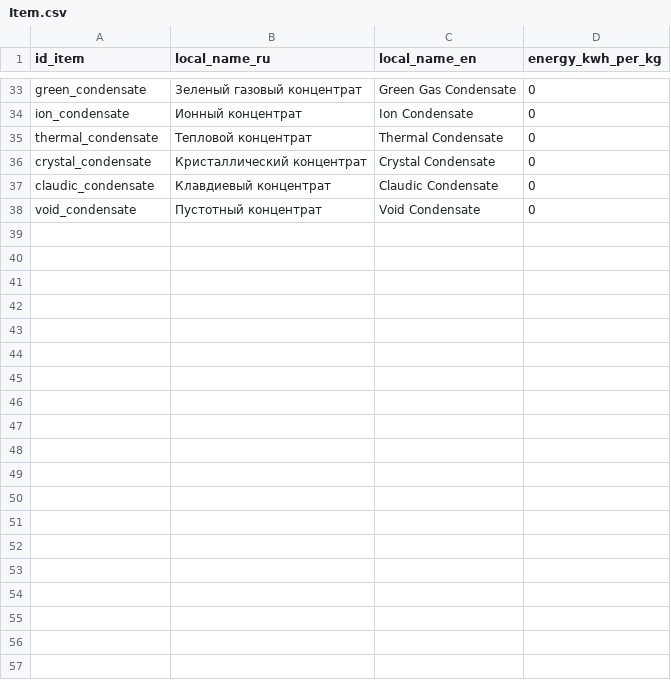
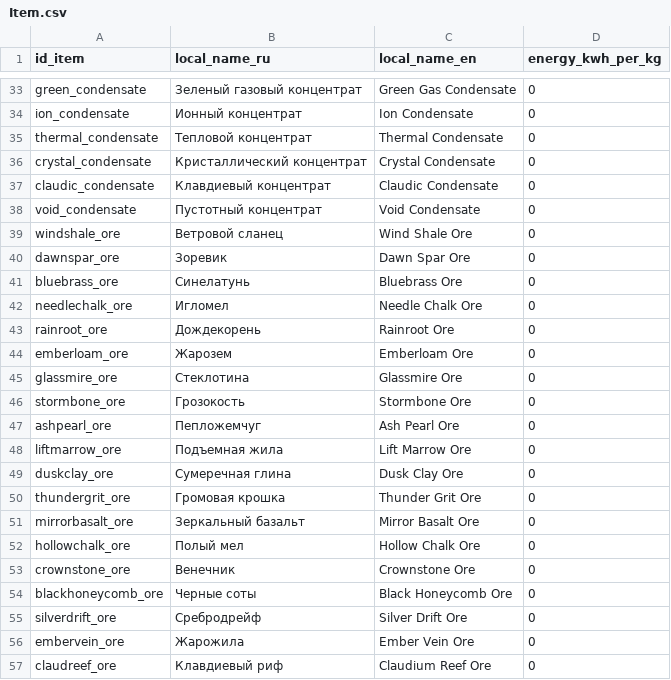
Before and after one commit to Kipikor/Wild-Wind, a CSV file: Assets/Data/Config/Item.csv, drawn as a sheet; only a part is shown, gaps mark what is left out; the diff covers the shown part only; the diff names each change by its address in the sheet, - before the commit and + after, or states it on an @@ line.

```diff
--- a/Assets/Data/Config/Item.csv
+++ b/Assets/Data/Config/Item.csv
+row 39: windshale_ore | Ветровой сланец | Wind Shale Ore | 0
+row 40: dawnspar_ore | Зоревик | Dawn Spar Ore | 0
+row 41: bluebrass_ore | Синелатунь | Bluebrass Ore | 0
+row 42: needlechalk_ore | Игломел | Needle Chalk Ore | 0
+row 43: rainroot_ore | Дождекорень | Rainroot Ore | 0
+row 44: emberloam_ore | Жарозем | Emberloam Ore | 0
+row 45: glassmire_ore | Стеклотина | Glassmire Ore | 0
+row 46: stormbone_ore | Грозокость | Stormbone Ore | 0
+row 47: ashpearl_ore | Пепложемчуг | Ash Pearl Ore | 0
+row 48: liftmarrow_ore | Подъемная жила | Lift Marrow Ore | 0
+row 49: duskclay_ore | Сумеречная глина | Dusk Clay Ore | 0
+row 50: thundergrit_ore | Громовая крошка | Thunder Grit Ore | 0
+row 51: mirrorbasalt_ore | Зеркальный базальт | Mirror Basalt Ore | 0
+row 52: hollowchalk_ore | Полый мел | Hollow Chalk Ore | 0
+row 53: crownstone_ore | Венечник | Crownstone Ore | 0
+row 54: blackhoneycomb_ore | Черные соты | Black Honeycomb Ore | 0
+row 55: silverdrift_ore | Сребродрейф | Silver Drift Ore | 0
+row 56: embervein_ore | Жарожила | Ember Vein Ore | 0
+row 57: claudreef_ore | Клавдиевый риф | Claudium Reef Ore | 0
```
Also changed, not shown: 12 added rows elsewhere in this file, 33 other files.
